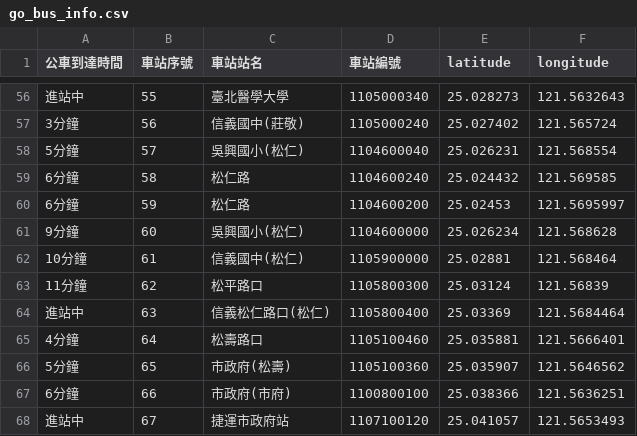
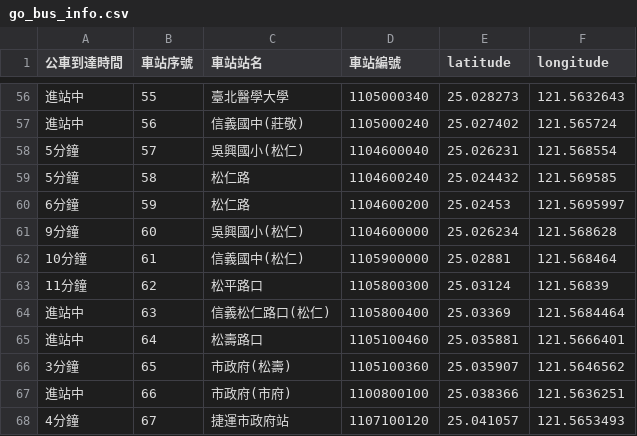
Before and after one commit to csoomm/CYCU_oop_11022329, a CSV file: 20250422/output/go_bus_info.csv, drawn as a sheet; only a part is shown, gaps mark what is left out; the diff covers the shown part only.

```diff
--- a/20250422/output/go_bus_info.csv
+++ b/20250422/output/go_bus_info.csv
@@ -56,5 +56,5 @@
 進站中,55,臺北醫學大學,1105000340,25.028273,121.5632643
-3分鐘,56,信義國中(莊敬),1105000240,25.027402,121.565724
+進站中,56,信義國中(莊敬),1105000240,25.027402,121.565724
 5分鐘,57,吳興國小(松仁),1104600040,25.026231,121.568554
-6分鐘,58,松仁路,1104600240,25.024432,121.569585
+5分鐘,58,松仁路,1104600240,25.024432,121.569585
 6分鐘,59,松仁路,1104600200,25.02453,121.5695997
@@ -64,5 +64,5 @@
 進站中,63,信義松仁路口(松仁),1105800400,25.03369,121.5684464
-4分鐘,64,松壽路口,1105100460,25.035881,121.5666401
-5分鐘,65,市政府(松壽),1105100360,25.035907,121.5646562
-6分鐘,66,市政府(市府),1100800100,25.038366,121.5636251
-進站中,67,捷運市政府站,1107100120,25.041057,121.5653493
+進站中,64,松壽路口,1105100460,25.035881,121.5666401
+3分鐘,65,市政府(松壽),1105100360,25.035907,121.5646562
+進站中,66,市政府(市府),1100800100,25.038366,121.5636251
+4分鐘,67,捷運市政府站,1107100120,25.041057,121.5653493
```
Also changed, not shown: 49 edited cells elsewhere in this file, 4 other files.
